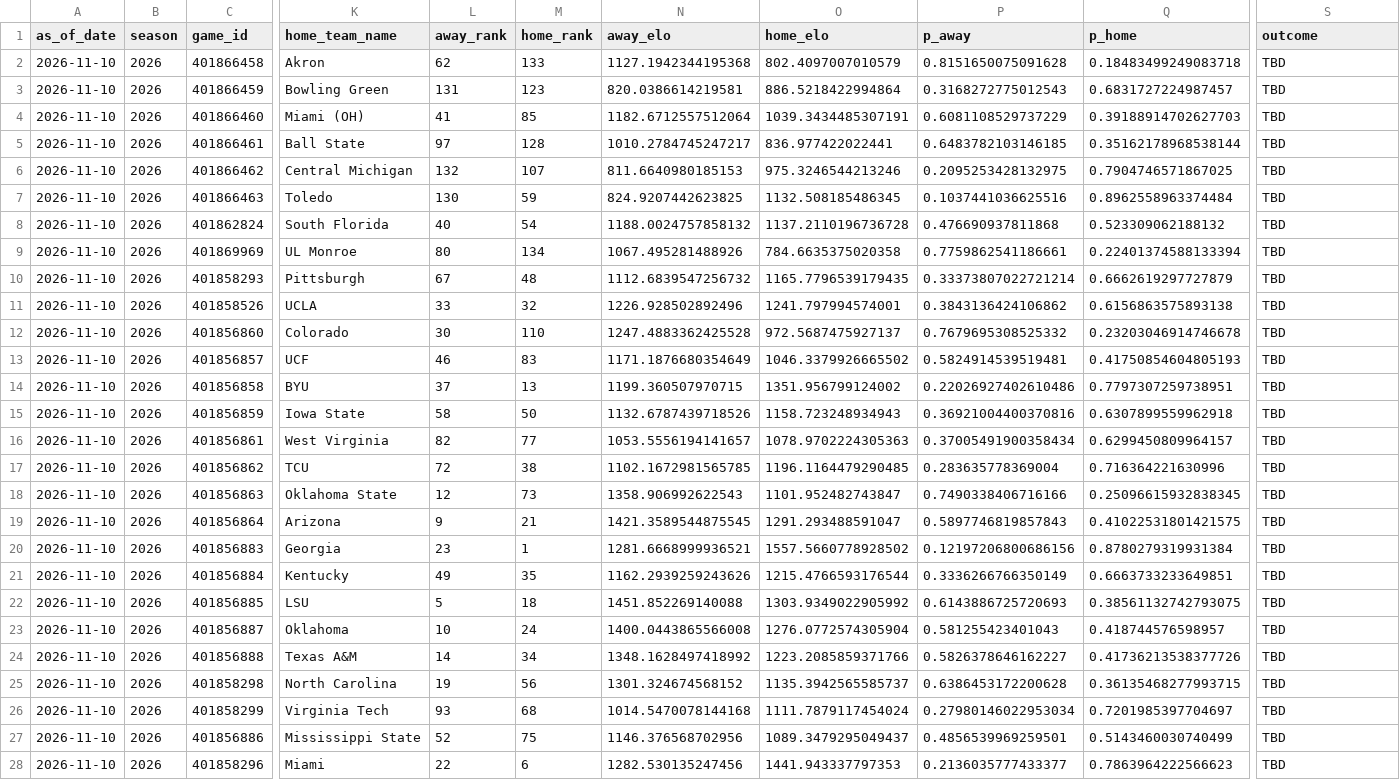
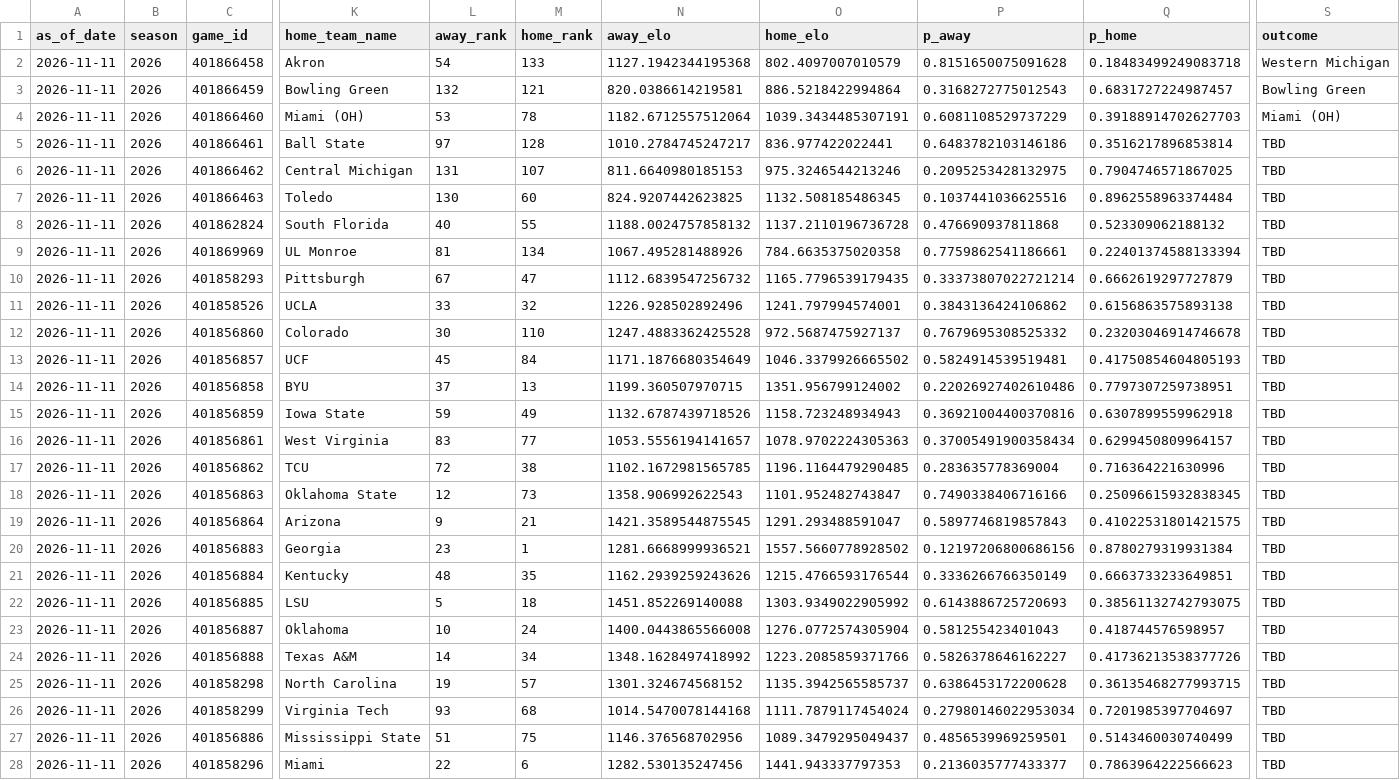
Before and after one commit to schwill2018/schwill2018.github.io, a CSV file: assets/data/fbs-elo/weekly_projections.csv, drawn as a sheet; only a part is shown, gaps mark what is left out; the diff covers the shown part only; the diff names each change by its address in the sheet, - before the commit and + after, or states it on an @@ line.

```diff
--- a/assets/data/fbs-elo/weekly_projections.csv
+++ b/assets/data/fbs-elo/weekly_projections.csv
-A2:A28 (as_of_date): 2026-11-10
+A2:A28 (as_of_date): 2026-11-11
-L2 (away_rank): 62
+L2 (away_rank): 54
-S2 (outcome): TBD
+S2 (outcome): Western Michigan
-L3 (away_rank): 131
+L3 (away_rank): 132
-M3 (home_rank): 123
+M3 (home_rank): 121
-S3 (outcome): TBD
+S3 (outcome): Bowling Green
-L4 (away_rank): 41
+L4 (away_rank): 53
-M4 (home_rank): 85
+M4 (home_rank): 78
-S4 (outcome): TBD
+S4 (outcome): Miami (OH)
-P5 (p_away): 0.6483782103146185
+P5 (p_away): 0.6483782103146186
-Q5 (p_home): 0.35162178968538144
+Q5 (p_home): 0.3516217896853814
-L6 (away_rank): 132
+L6 (away_rank): 131
-M7 (home_rank): 59
+M7 (home_rank): 60
-M8 (home_rank): 54
+M8 (home_rank): 55
-L9 (away_rank): 80
+L9 (away_rank): 81
-M10 (home_rank): 48
+M10 (home_rank): 47
-L13 (away_rank): 46
+L13 (away_rank): 45
-M13 (home_rank): 83
+M13 (home_rank): 84
-L15 (away_rank): 58
+L15 (away_rank): 59
-M15 (home_rank): 50
+M15 (home_rank): 49
-L16 (away_rank): 82
+L16 (away_rank): 83
-L21 (away_rank): 49
+L21 (away_rank): 48
-M25 (home_rank): 56
+M25 (home_rank): 57
-L27 (away_rank): 52
+L27 (away_rank): 51
```
Also changed, not shown: 57 edited cells elsewhere in this file, assets/data/fbs-elo/current_elo_rankings.csv, 1 other file.
